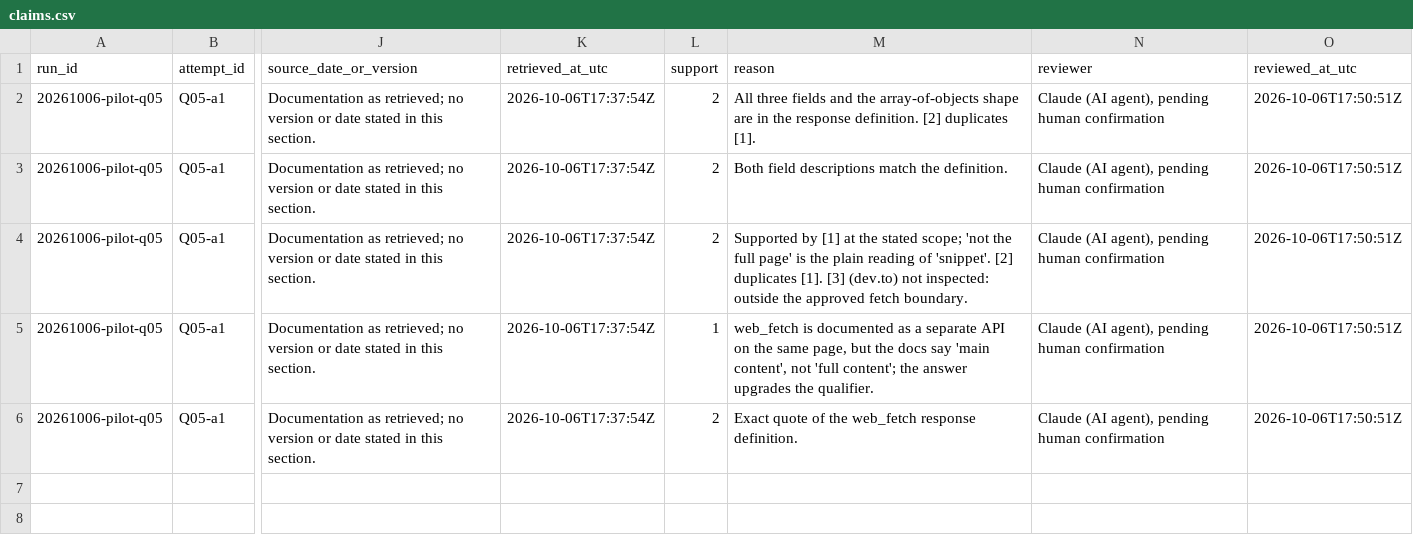
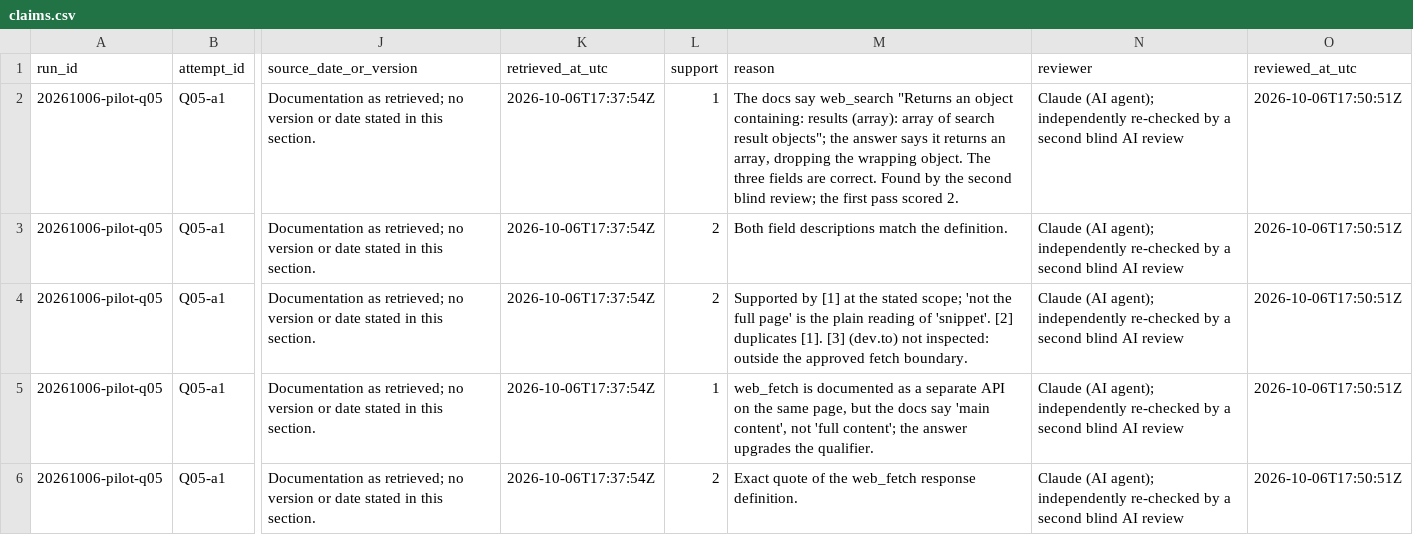
Before and after one commit to Mozilla-Ocho/tabstack-cited-research-python, a CSV file: acceptance-evals/runs/20261006-pilot-q05/reviews/claims.csv, drawn as a sheet; only a part is shown, gaps mark what is left out; the diff names each change by its address in the sheet, - before the commit and + after, or states it on an @@ line.

Commit message:
Q05 pilot review: second blind review corrects C01 to 1 (response is an object wrapping results); reviewer field updated

```diff
--- a/acceptance-evals/runs/20261006-pilot-q05/reviews/claims.csv
+++ b/acceptance-evals/runs/20261006-pilot-q05/reviews/claims.csv
-L2 (support): 2
+L2 (support): 1
-M2 (reason): All three fields and the array-of-objects shape are in the response definition. [2] duplicates [1].
+M2 (reason): The docs say web_search "Returns an object containing: results (array): array of search result objects"; the answer says it returns an array, dropping the wrapping object. The three fields are correct. Found by the second blind review; the first pass scored 2.
-N2:N6 (reviewer): Claude (AI agent), pending human confirmation
+N2:N6 (reviewer): Claude (AI agent); independently re-checked by a second blind AI review
```
Also changed, not shown: acceptance-evals/runs/20261006-pilot-q05/reviews/coverage.csv, acceptance-evals/runs/20261006-pilot-q05/reviews/decisions.csv, 3 other files.
